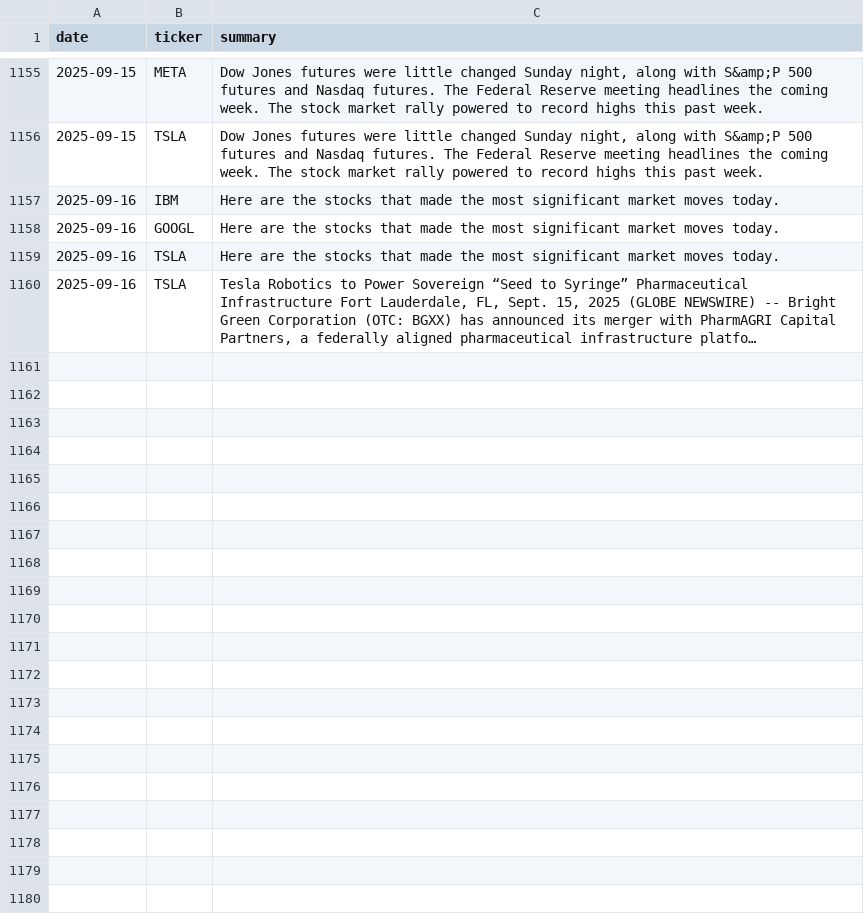
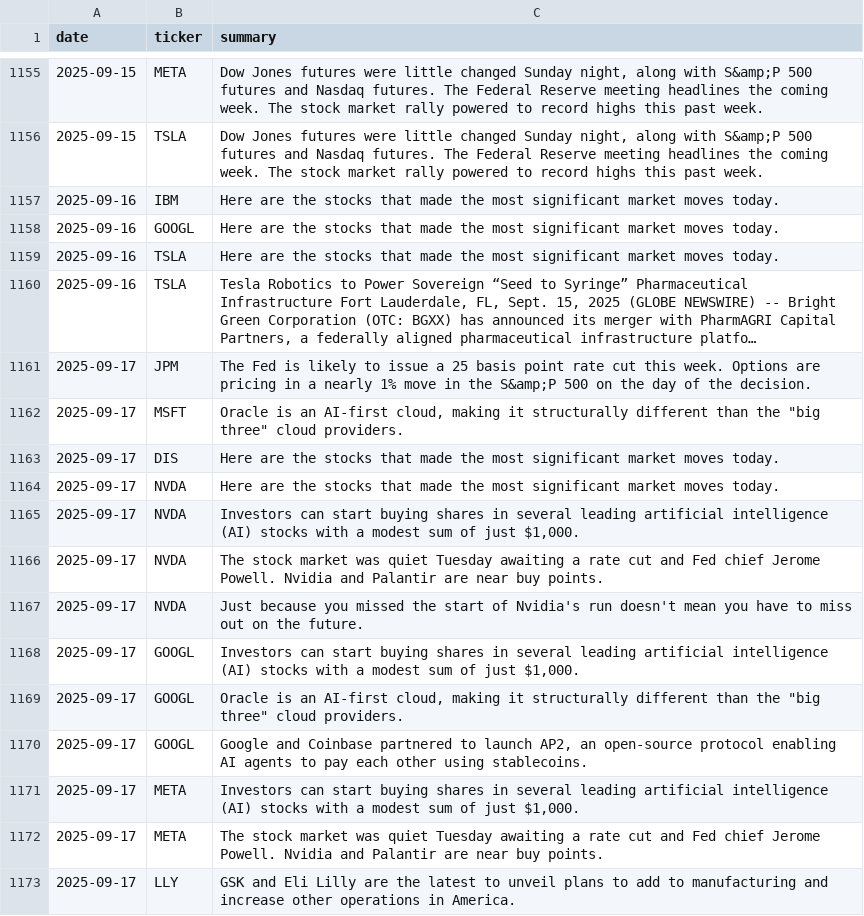
Before and after one commit to EmanFatima-ef/News_Sentiment_Analysis, a CSV file: daily_news_data.csv, drawn as a sheet; only a part is shown, gaps mark what is left out; long unchanged cells end in …; the diff names each change by its address in the sheet, - before the commit and + after, or states it on an @@ line.

```diff
--- a/daily_news_data.csv
+++ b/daily_news_data.csv
+row 1161: 2025-09-17 | JPM | The Fed is likely to issue a 25 basis point rate cut this week. Options are pricing in a nearly 1% move in the S&amp;P 500 on the day of the decision.
+row 1162: 2025-09-17 | MSFT | Oracle is an AI-first cloud, making it structurally different than the "big three" cloud providers.
+row 1163: 2025-09-17 | DIS | Here are the stocks that made the most significant market moves today.
+row 1164: 2025-09-17 | NVDA | Here are the stocks that made the most significant market moves today.
+row 1165: 2025-09-17 | NVDA | Investors can start buying shares in several leading artificial intelligence (AI) stocks with a modest sum of just $1,000.
+row 1166: 2025-09-17 | NVDA | The stock market was quiet Tuesday awaiting a rate cut and Fed chief Jerome Powell. Nvidia and Palantir are near buy points.
+row 1167: 2025-09-17 | NVDA | Just because you missed the start of Nvidia's run doesn't mean you have to miss out on the future.
+row 1168: 2025-09-17 | GOOGL | Investors can start buying shares in several leading artificial intelligence (AI) stocks with a modest sum of just $1,000.
+row 1169: 2025-09-17 | GOOGL | Oracle is an AI-first cloud, making it structurally different than the "big three" cloud providers.
+row 1170: 2025-09-17 | GOOGL | Google and Coinbase partnered to launch AP2, an open-source protocol enabling AI agents to pay each other using stablecoins.
+row 1171: 2025-09-17 | META | Investors can start buying shares in several leading artificial intelligence (AI) stocks with a modest sum of just $1,000.
+row 1172: 2025-09-17 | META | The stock market was quiet Tuesday awaiting a rate cut and Fed chief Jerome Powell. Nvidia and Palantir are near buy points.
+row 1173: 2025-09-17 | LLY | GSK and Eli Lilly are the latest to unveil plans to add to manufacturing and increase other operations in America.
```
Also changed, not shown: daily_sentiment_counts.csv.
